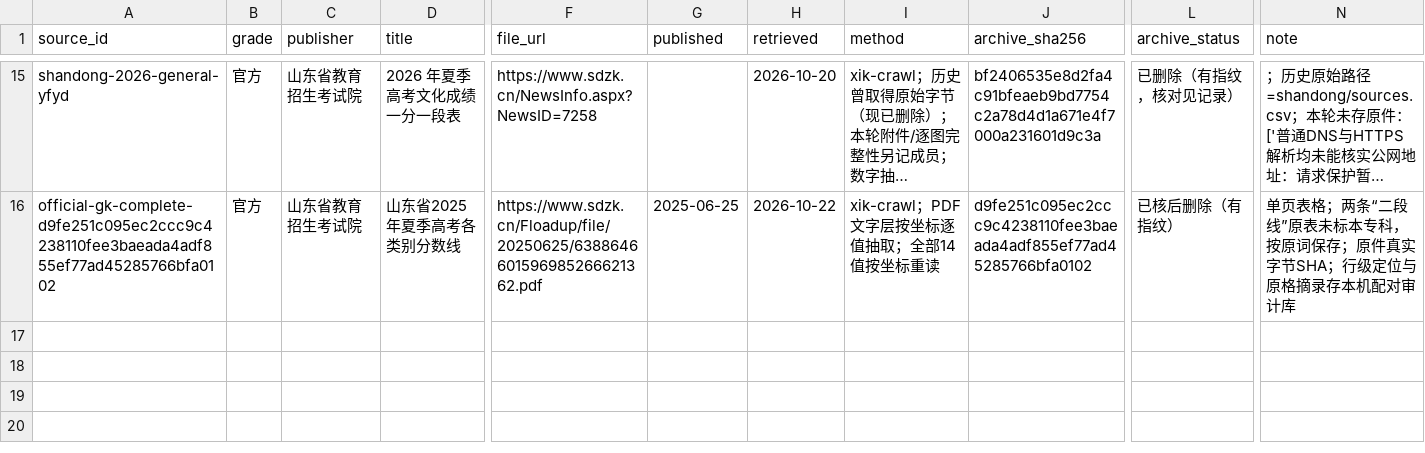
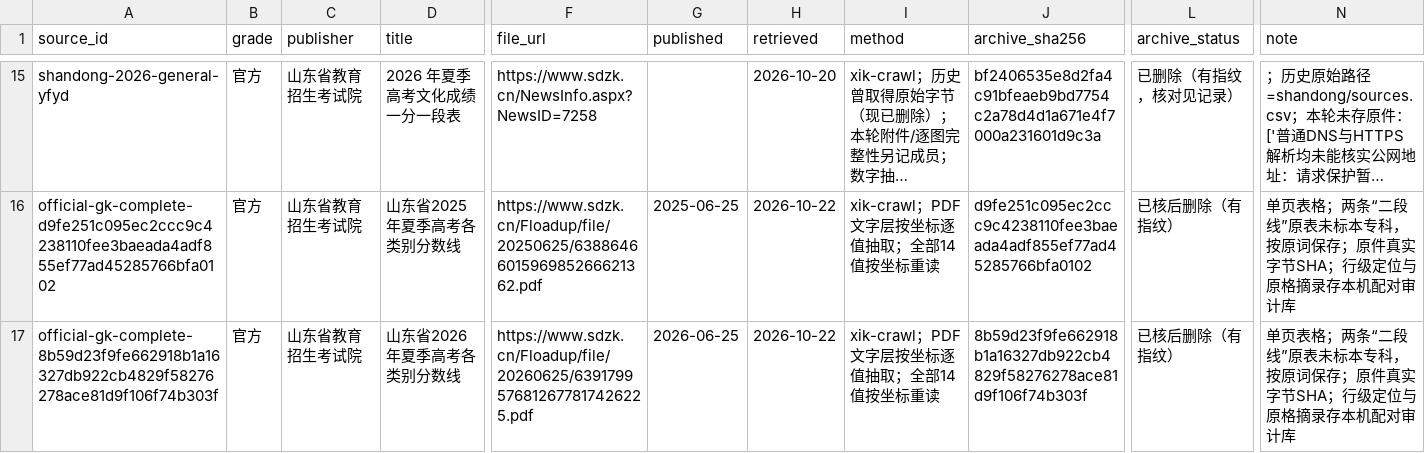
Before and after one commit to WJSGZZ/Zhiqu, a CSV file: skills/zhiqu/data/shandong/sources.csv, drawn as a sheet; only a part is shown, gaps mark what is left out; long unchanged cells end in …; rows hold the shown columns only; the diff names each change by its address in the sheet, - before the commit and + after, or states it on an @@ line.

```diff
--- a/skills/zhiqu/data/shandong/sources.csv
+++ b/skills/zhiqu/data/shandong/sources.csv
+row 17: official-gk-complete-8b59d23f9fe662918b1a16327db922cb4829f58276278ace81d9f106f74b303f | 官方 | 山东省教育招生考试院 | 山东省2026年夏季高考各类别分数线 | https://www.sdzk.cn/Floadup/file/20260625/6391799576812677817426225.pdf | 2026-06-25 | 2026-10-22 | xik-crawl；PDF文字层按坐标逐值抽取；全部14值按坐标重读 | 8b59d23f9fe662918b1a16327db922cb4829f58276278ace81d9f106f74b303f | 已核后删除（有指纹） | 单页表格；两条“二段线”原表未标本专科，按原词保存；原件真实字节SHA；行级定位与原格摘录存本机配对审计库
```
Also changed, not shown: 1 other file.
